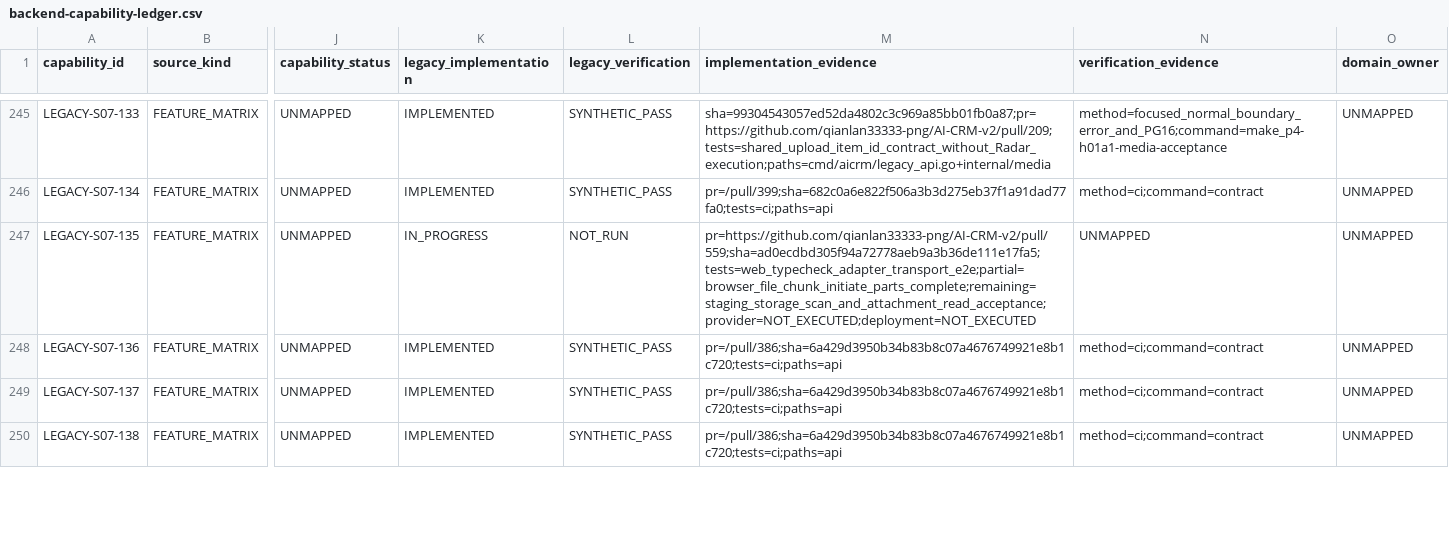
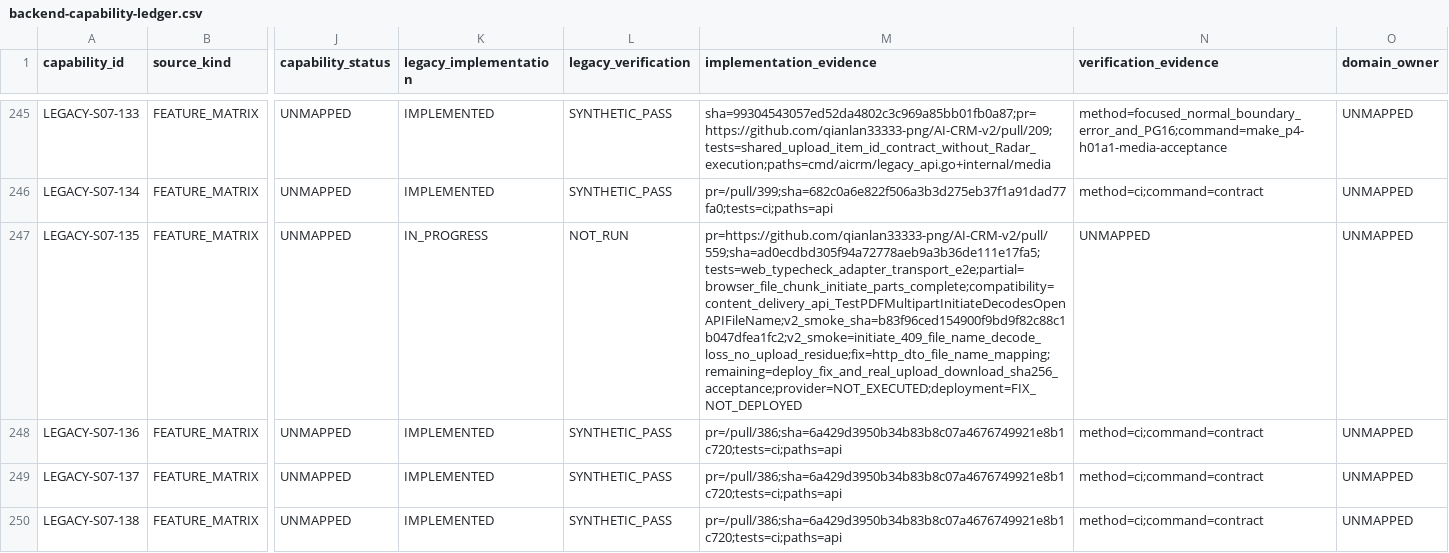
Before and after one commit to qianlan33333-png/AI-CRM-v2, a CSV file: docs/replacement/backend-capability-ledger.csv, drawn as a sheet; only a part is shown, gaps mark what is left out; the diff names each change by its address in the sheet, - before the commit and + after, or states it on an @@ line.

```diff
--- a/docs/replacement/backend-capability-ledger.csv
+++ b/docs/replacement/backend-capability-ledger.csv
-M247 (implementation_evidence): pr=https://github.com/qianlan33333-png/AI-CRM-v2/pull/559;sha=ad0ecdbd305f94a72778aeb9a3b36de111e17fa5;tests=web_typecheck_adapter_transport_e2e;partial=browser_file_chunk_initiate_parts_complete;remaining=staging_storage_scan_and_attachment_read_acceptance;provider=NOT_EXECUTED;deployment=NOT_EXECUTED
+M247 (implementation_evidence): pr=https://github.com/qianlan33333-png/AI-CRM-v2/pull/559;sha=ad0ecdbd305f94a72778aeb9a3b36de111e17fa5;tests=web_typecheck_adapter_transport_e2e;partial=browser_file_chunk_initiate_parts_complete;compatibility=content_delivery_api_TestPDFMultipartInitiateDecodesOpenAPIFileName;v2_smoke_sha=b83f96ced154900f9bd9f82c88c1b047dfea1fc2;v2_smoke=initiate_409_file_name_decode_loss_no_upload_residue;fix=http_dto_file_name_mapping;remaining=deploy_fix_and_real_upload_download_sha256_acceptance;provider=NOT_EXECUTED;deployment=FIX_NOT_DEPLOYED
```
Also changed, not shown: docs/feature-matrix.csv, 49 other files.
